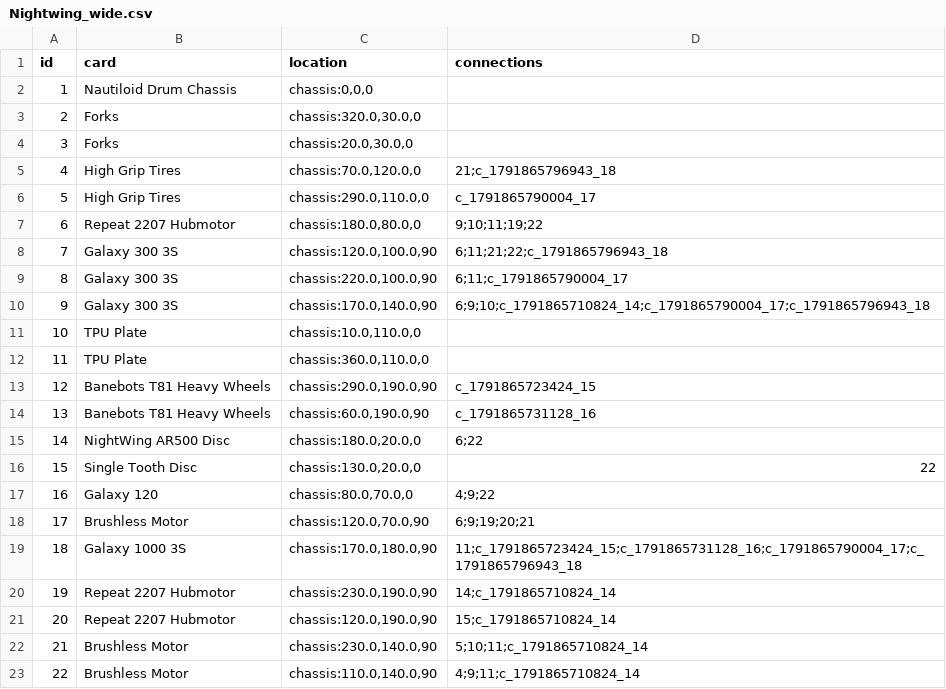
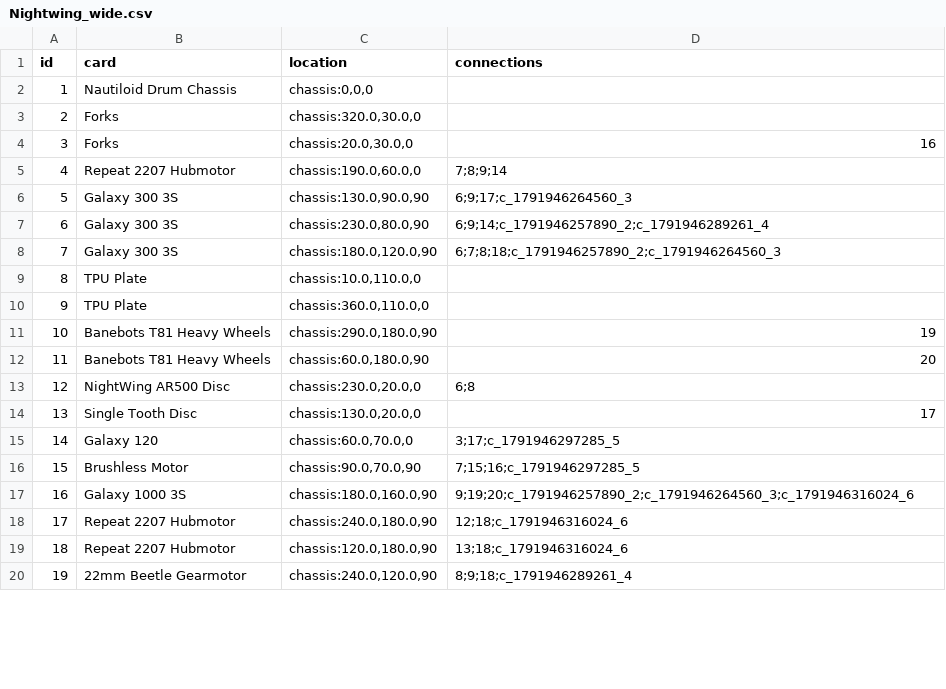
Before and after one commit to thesilencelies/RobotBattles, a CSV file: automata/Nightwing_wide.csv, drawn as a sheet; only a part is shown; removed rows and columns are numbered as before the commit, all else as after; the diff covers the shown part only; the diff names each change by its address in the sheet, - before the commit and + after, or states it on an @@ line.

```diff
--- a/automata/Nightwing_wide.csv
+++ b/automata/Nightwing_wide.csv
-D4 (connections): (empty)
+D4 (connections): 16
-row 5: 4 | High Grip Tires | chassis:70.0,120.0,0 | 21;c_1791865796943_18
-row 6: 5 | High Grip Tires | chassis:290.0,110.0,0 | c_1791865790004_17
@@ column A (id) renumbered between rows 5 and 19 @@
-C5 (location): chassis:180.0,80.0,0
+C5 (location): chassis:190.0,60.0,0
-D5 (connections): 9;10;11;19;22
+D5 (connections): 7;8;9;14
-C6 (location): chassis:120.0,100.0,90
+C6 (location): chassis:130.0,90.0,90
-D6 (connections): 6;11;21;22;c_1791865796943_18
+D6 (connections): 6;9;17;c_1791946264560_3
-C7 (location): chassis:220.0,100.0,90
+C7 (location): chassis:230.0,80.0,90
-D7 (connections): 6;11;c_1791865790004_17
+D7 (connections): 6;9;14;c_1791946257890_2;c_1791946289261_4
-C8 (location): chassis:170.0,140.0,90
+C8 (location): chassis:180.0,120.0,90
-D8 (connections): 6;9;10;c_1791865710824_14;c_1791865790004_17;c_1791865796943_18
+D8 (connections): 6;7;8;18;c_1791946257890_2;c_1791946264560_3
-C11 (location): chassis:290.0,190.0,90
+C11 (location): chassis:290.0,180.0,90
-D11 (connections): c_1791865723424_15
+D11 (connections): 19
-C12 (location): chassis:60.0,190.0,90
+C12 (location): chassis:60.0,180.0,90
-D12 (connections): c_1791865731128_16
+D12 (connections): 20
-C13 (location): chassis:180.0,20.0,0
+C13 (location): chassis:230.0,20.0,0
-D13 (connections): 6;22
+D13 (connections): 6;8
-D14 (connections): 22
+D14 (connections): 17
-C15 (location): chassis:80.0,70.0,0
+C15 (location): chassis:60.0,70.0,0
-D15 (connections): 4;9;22
+D15 (connections): 3;17;c_1791946297285_5
-C16 (location): chassis:120.0,70.0,90
+C16 (location): chassis:90.0,70.0,90
-D16 (connections): 6;9;19;20;21
+D16 (connections): 7;15;16;c_1791946297285_5
-C17 (location): chassis:170.0,180.0,90
+C17 (location): chassis:180.0,160.0,90
-D17 (connections): 11;c_1791865723424_15;c_1791865731128_16;c_1791865790004_17;c_1791865796943_18
+D17 (connections): 9;19;20;c_1791946257890_2;c_1791946264560_3;c_1791946316024_6
-C18 (location): chassis:230.0,190.0,90
+C18 (location): chassis:240.0,180.0,90
-D18 (connections): 14;c_1791865710824_14
+D18 (connections): 12;18;c_1791946316024_6
-C19 (location): chassis:120.0,190.0,90
+C19 (location): chassis:120.0,180.0,90
-D19 (connections): 15;c_1791865710824_14
+D19 (connections): 13;18;c_1791946316024_6
-row 22: 21 | Brushless Motor | chassis:230.0,140.0,90 | 5;10;11;c_1791865710824_14
-row 23: 22 | Brushless Motor | chassis:110.0,140.0,90 | 4;9;11;c_1791865710824_14
+row 20: 19 | 22mm Beetle Gearmotor | chassis:240.0,120.0,90 | 8;9;18;c_1791946289261_4
```
Also changed, not shown: 4 added rows elsewhere in this file, automata/Beater_wide.csv, automata/Vyper_Spinner.csv, 1 other file.
